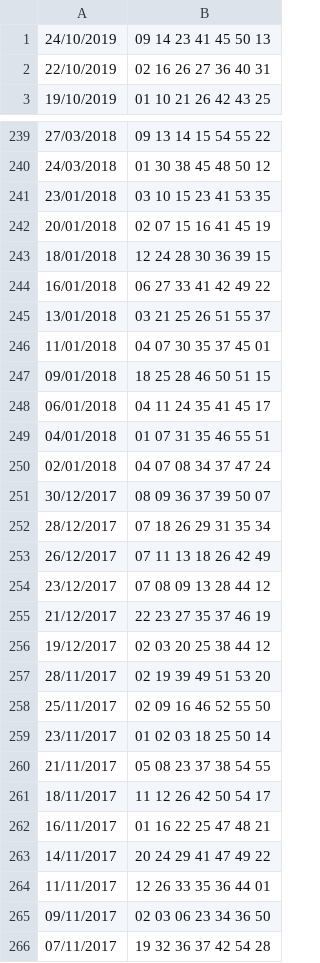
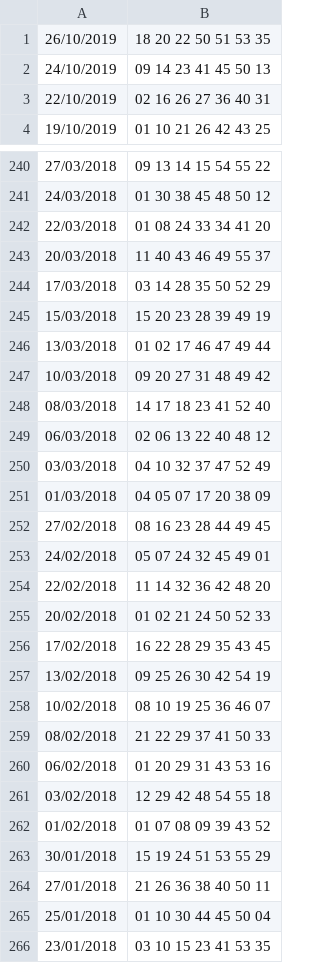
Before and after one commit to haclongtd1994/Prefict_Lotto_JustforFun, a CSV file: lotto.csv, drawn as a sheet; only a part is shown, gaps mark what is left out; the shorter side is filled out with more unchanged rows; the diff covers the shown part only.

```diff
--- a/lotto.csv
+++ b/lotto.csv
@@ -1 +1,2 @@
+26/10/2019, 18 20 22 50 51 53 35
 24/10/2019, 09 14 23 41 45 50 13
@@ -240,2 +241,26 @@
 24/03/2018, 01 30 38 45 48 50 12
+22/03/2018, 01 08 24 33 34 41 20
+20/03/2018, 11 40 43 46 49 55 37
+17/03/2018, 03 14 28 35 50 52 29
+15/03/2018, 15 20 23 28 39 49 19
+13/03/2018, 01 02 17 46 47 49 44
+10/03/2018, 09 20 27 31 48 49 42
+08/03/2018, 14 17 18 23 41 52 40
+06/03/2018, 02 06 13 22 40 48 12
+03/03/2018, 04 10 32 37 47 52 49
+01/03/2018, 04 05 07 17 20 38 09
+27/02/2018, 08 16 23 28 44 49 45
+24/02/2018, 05 07 24 32 45 49 01
+22/02/2018, 11 14 32 36 42 48 20
+20/02/2018, 01 02 21 24 50 52 33
+17/02/2018, 16 22 28 29 35 43 45
+13/02/2018, 09 25 26 30 42 54 19
+10/02/2018, 08 10 19 25 36 46 07
+08/02/2018, 21 22 29 37 41 50 33
+06/02/2018, 01 20 29 31 43 53 16
+03/02/2018, 12 29 42 48 54 55 18
+01/02/2018, 01 07 08 09 39 43 52
+30/01/2018, 15 19 24 51 53 55 29
+27/01/2018, 21 26 36 38 40 50 11
+25/01/2018, 01 10 30 44 45 50 04
 23/01/2018, 03 10 15 23 41 53 35
```
Also changed, not shown: 16 added rows and 9 removed rows elsewhere in this file, occurrence.csv, 1 other file.
